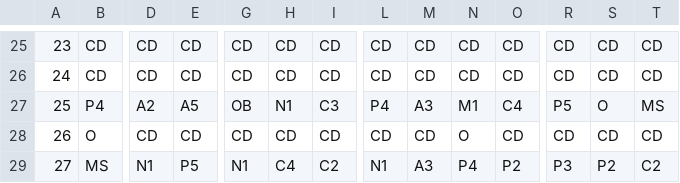
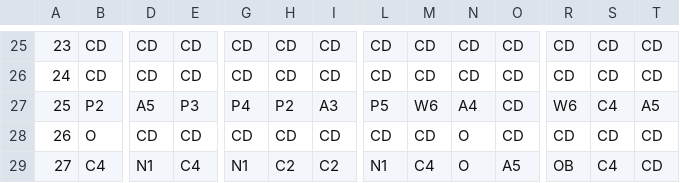
Before and after one commit to h920032/IM_project_alg, a CSV file: _Schedul_2019_4.csv, drawn as a sheet; only a part is shown, gaps mark what is left out; the diff covers the shown part only; the diff names each change by its address in the sheet, - before the commit and + after, or states it on an @@ line.

```diff
--- a/_Schedul_2019_4.csv
+++ b/_Schedul_2019_4.csv
-B27: P4
+B27: P2
-D27: A2
+D27: A5
-E27: A5
+E27: P3
-G27: OB
+G27: P4
-H27: N1
+H27: P2
-I27: C3
+I27: A3
-L27: P4
+L27: P5
-M27: A3
+M27: W6
-N27: M1
+N27: A4
-O27: C4
+O27: CD
-R27: P5
+R27: W6
-S27: O
+S27: C4
-T27: MS
+T27: A5
-B29: MS
+B29: C4
-E29: P5
+E29: C4
-H29: C4
+H29: C2
-M29: A3
+M29: C4
-N29: P4
+N29: O
-O29: P2
+O29: A5
-R29: P3
+R29: OB
-S29: P2
+S29: C4
-T29: C2
+T29: CD
```
Also changed, not shown: 165 edited cells elsewhere in this file, 8 other files.
